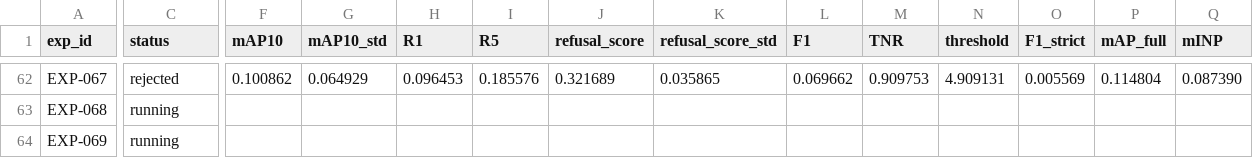
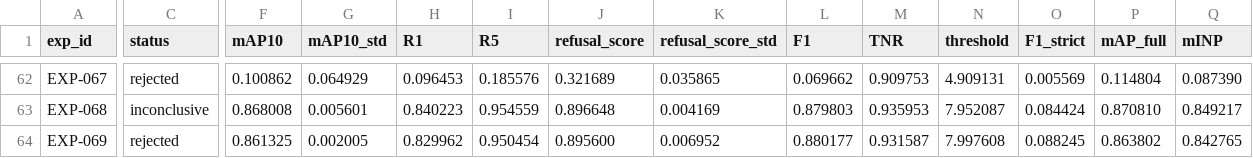
Before and after one commit to chrizantona/yslfalcon, a CSV file: experiments/registry_val_v2.csv, drawn as a sheet; only a part is shown, gaps mark what is left out; the diff covers the shown part only; the diff names each change by its address in the sheet, - before the commit and + after, or states it on an @@ line.

```diff
--- a/experiments/registry_val_v2.csv
+++ b/experiments/registry_val_v2.csv
-C63 (status): running
+C63 (status): inconclusive
-F63 (mAP10): (empty)
+F63 (mAP10): 0.868008
-G63 (mAP10_std): (empty)
+G63 (mAP10_std): 0.005601
-H63 (R1): (empty)
+H63 (R1): 0.840223
-I63 (R5): (empty)
+I63 (R5): 0.954559
-J63 (refusal_score): (empty)
+J63 (refusal_score): 0.896648
-K63 (refusal_score_std): (empty)
+K63 (refusal_score_std): 0.004169
-L63 (F1): (empty)
+L63 (F1): 0.879803
-M63 (TNR): (empty)
+M63 (TNR): 0.935953
-N63 (threshold): (empty)
+N63 (threshold): 7.952087
-O63 (F1_strict): (empty)
+O63 (F1_strict): 0.084424
-P63 (mAP_full): (empty)
+P63 (mAP_full): 0.870810
-Q63 (mINP): (empty)
+Q63 (mINP): 0.849217
-C64 (status): running
+C64 (status): rejected
-F64 (mAP10): (empty)
+F64 (mAP10): 0.861325
-G64 (mAP10_std): (empty)
+G64 (mAP10_std): 0.002005
-H64 (R1): (empty)
+H64 (R1): 0.829962
-I64 (R5): (empty)
+I64 (R5): 0.950454
-J64 (refusal_score): (empty)
+J64 (refusal_score): 0.895600
-K64 (refusal_score_std): (empty)
+K64 (refusal_score_std): 0.006952
-L64 (F1): (empty)
+L64 (F1): 0.880177
-M64 (TNR): (empty)
+M64 (TNR): 0.931587
-N64 (threshold): (empty)
+N64 (threshold): 7.997608
-O64 (F1_strict): (empty)
+O64 (F1_strict): 0.088245
-P64 (mAP_full): (empty)
+P64 (mAP_full): 0.863802
-Q64 (mINP): (empty)
+Q64 (mINP): 0.842765
```
Also changed, not shown: 46 edited cells elsewhere in this file, 10 other files.
